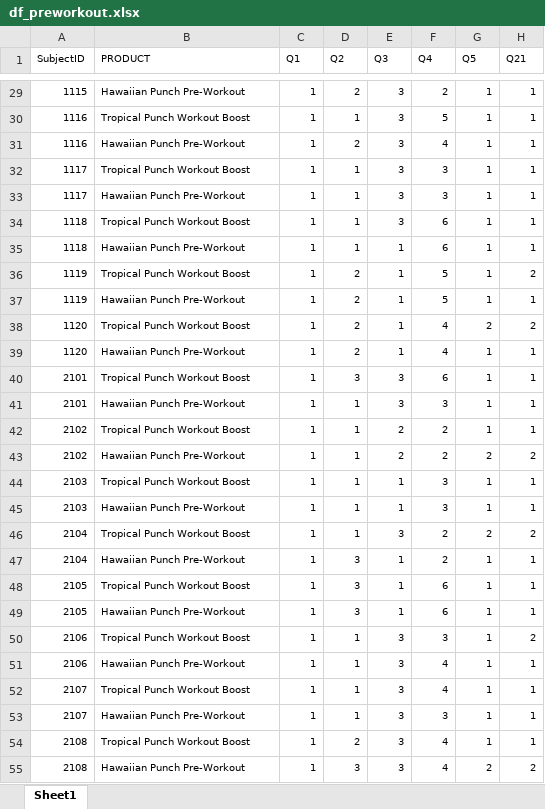
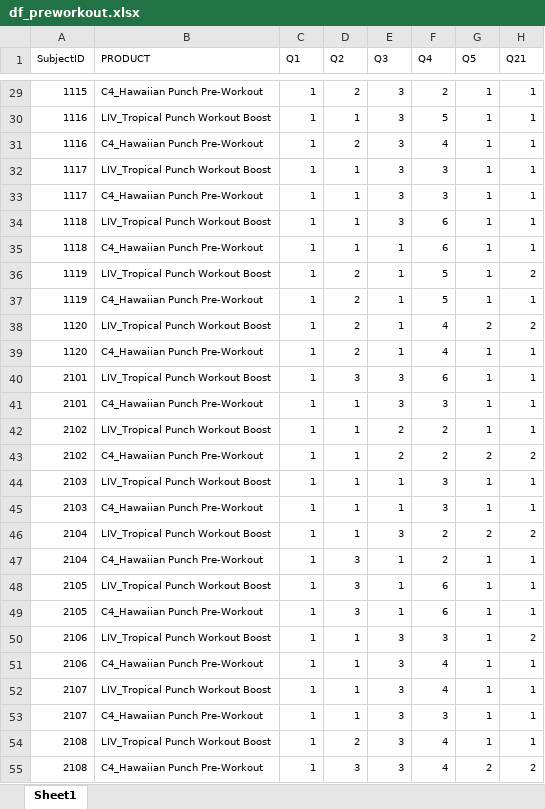
Before and after one commit to kayliez19/Pre-Workout, an Excel workbook: df_preworkout.xlsx, sheet Sheet1, drawn as a sheet; only a part is shown, gaps mark what is left out; values as stored, in another font and other column widths than the file's, no borders; the diff covers the shown part only; the diff names each change by its address in the sheet, - before the commit and + after, or states it on an @@ line.

```diff
--- a/df_preworkout.xlsx (sheet Sheet1)
+++ b/df_preworkout.xlsx (sheet Sheet1)
-B29 (PRODUCT): Hawaiian Punch Pre-Workout
+B29 (PRODUCT): C4_Hawaiian Punch Pre-Workout
-B30 (PRODUCT): Tropical Punch Workout Boost
+B30 (PRODUCT): LIV_Tropical Punch Workout Boost
-B31 (PRODUCT): Hawaiian Punch Pre-Workout
+B31 (PRODUCT): C4_Hawaiian Punch Pre-Workout
-B32 (PRODUCT): Tropical Punch Workout Boost
+B32 (PRODUCT): LIV_Tropical Punch Workout Boost
-B33 (PRODUCT): Hawaiian Punch Pre-Workout
+B33 (PRODUCT): C4_Hawaiian Punch Pre-Workout
-B34 (PRODUCT): Tropical Punch Workout Boost
+B34 (PRODUCT): LIV_Tropical Punch Workout Boost
-B35 (PRODUCT): Hawaiian Punch Pre-Workout
+B35 (PRODUCT): C4_Hawaiian Punch Pre-Workout
-B36 (PRODUCT): Tropical Punch Workout Boost
+B36 (PRODUCT): LIV_Tropical Punch Workout Boost
-B37 (PRODUCT): Hawaiian Punch Pre-Workout
+B37 (PRODUCT): C4_Hawaiian Punch Pre-Workout
-B38 (PRODUCT): Tropical Punch Workout Boost
+B38 (PRODUCT): LIV_Tropical Punch Workout Boost
-B39 (PRODUCT): Hawaiian Punch Pre-Workout
+B39 (PRODUCT): C4_Hawaiian Punch Pre-Workout
-B40 (PRODUCT): Tropical Punch Workout Boost
+B40 (PRODUCT): LIV_Tropical Punch Workout Boost
-B41 (PRODUCT): Hawaiian Punch Pre-Workout
+B41 (PRODUCT): C4_Hawaiian Punch Pre-Workout
-B42 (PRODUCT): Tropical Punch Workout Boost
+B42 (PRODUCT): LIV_Tropical Punch Workout Boost
-B43 (PRODUCT): Hawaiian Punch Pre-Workout
+B43 (PRODUCT): C4_Hawaiian Punch Pre-Workout
-B44 (PRODUCT): Tropical Punch Workout Boost
+B44 (PRODUCT): LIV_Tropical Punch Workout Boost
-B45 (PRODUCT): Hawaiian Punch Pre-Workout
+B45 (PRODUCT): C4_Hawaiian Punch Pre-Workout
-B46 (PRODUCT): Tropical Punch Workout Boost
+B46 (PRODUCT): LIV_Tropical Punch Workout Boost
-B47 (PRODUCT): Hawaiian Punch Pre-Workout
+B47 (PRODUCT): C4_Hawaiian Punch Pre-Workout
-B48 (PRODUCT): Tropical Punch Workout Boost
+B48 (PRODUCT): LIV_Tropical Punch Workout Boost
-B49 (PRODUCT): Hawaiian Punch Pre-Workout
+B49 (PRODUCT): C4_Hawaiian Punch Pre-Workout
-B50 (PRODUCT): Tropical Punch Workout Boost
+B50 (PRODUCT): LIV_Tropical Punch Workout Boost
-B51 (PRODUCT): Hawaiian Punch Pre-Workout
+B51 (PRODUCT): C4_Hawaiian Punch Pre-Workout
-B52 (PRODUCT): Tropical Punch Workout Boost
+B52 (PRODUCT): LIV_Tropical Punch Workout Boost
-B53 (PRODUCT): Hawaiian Punch Pre-Workout
+B53 (PRODUCT): C4_Hawaiian Punch Pre-Workout
-B54 (PRODUCT): Tropical Punch Workout Boost
+B54 (PRODUCT): LIV_Tropical Punch Workout Boost
-B55 (PRODUCT): Hawaiian Punch Pre-Workout
+B55 (PRODUCT): C4_Hawaiian Punch Pre-Workout
```
Also changed, not shown: 177 edited cells elsewhere in this sheet, 2 other files.
